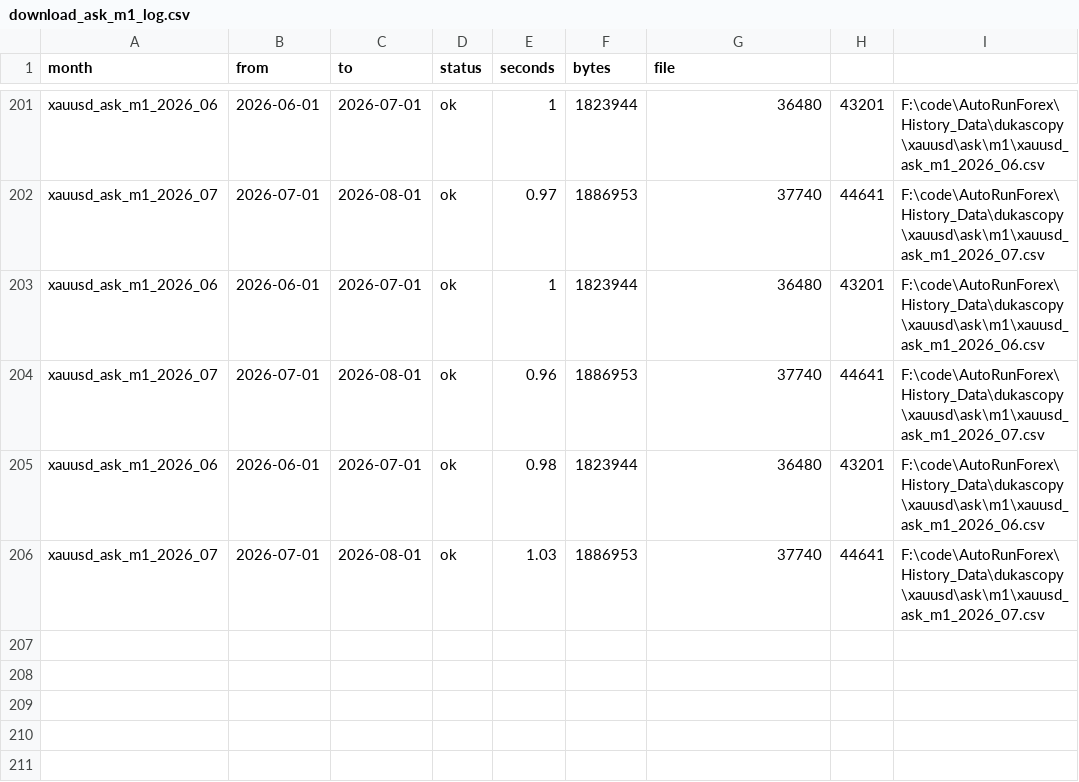
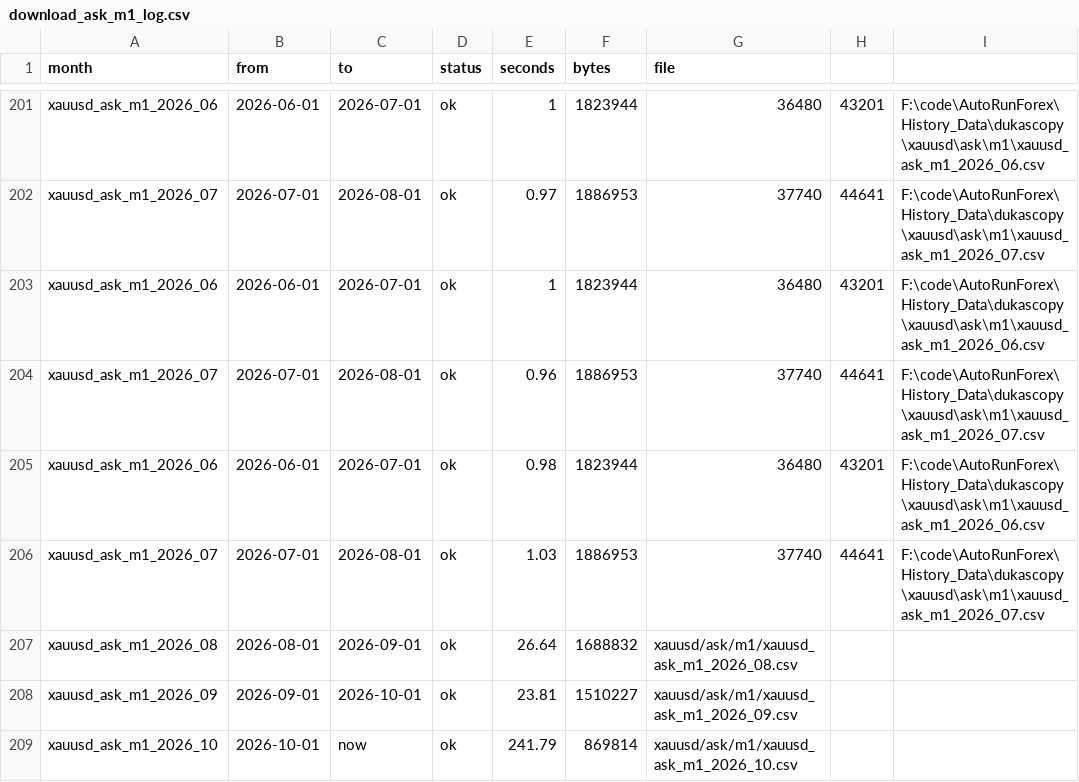
Before and after one commit to kevingtlin/Market-Data-Lab, a CSV file: xauusd/ask/m1/download_ask_m1_log.csv, drawn as a sheet; only a part is shown, gaps mark what is left out.

```diff
--- a/xauusd/ask/m1/download_ask_m1_log.csv
+++ b/xauusd/ask/m1/download_ask_m1_log.csv
@@ -206 +206,4 @@ xauusd_ask_m1_2026_06,2026-06-01,2026-07-01,ok,0.98,1823944,36480,43201,"F:\code
 xauusd_ask_m1_2026_07,2026-07-01,2026-08-01,ok,1.03,1886953,37740,44641,"F:\code\AutoRunForex\History_Data\dukascopy\xauusd\ask\m1\xauusd_ask_m1_2026_07.csv"
+"xauusd_ask_m1_2026_08","2026-08-01","2026-09-01","ok","26.64","1688832","xauusd/ask/m1/xauusd_ask_m1_2026_08.csv"
+"xauusd_ask_m1_2026_09","2026-09-01","2026-10-01","ok","23.81","1510227","xauusd/ask/m1/xauusd_ask_m1_2026_09.csv"
+"xauusd_ask_m1_2026_10","2026-10-01","now","ok","241.79","869814","xauusd/ask/m1/xauusd_ask_m1_2026_10.csv"
```
Also changed, not shown: xauusd/ask/m1/ask_m1_file_audit.csv, xauusd/bid/m1/bid_m1_file_audit.csv, 16 other files.
